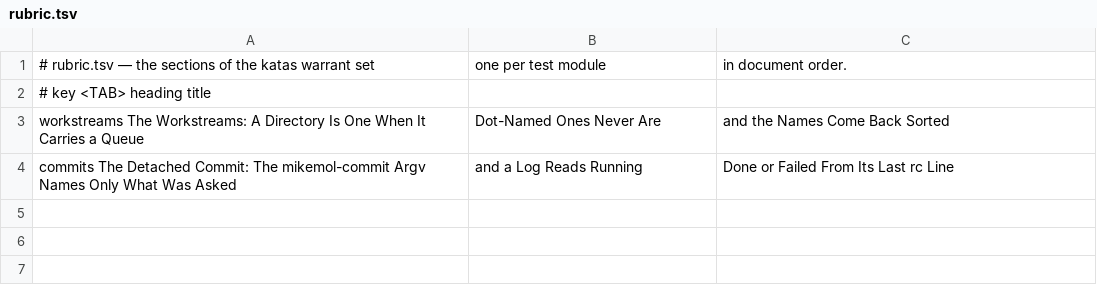
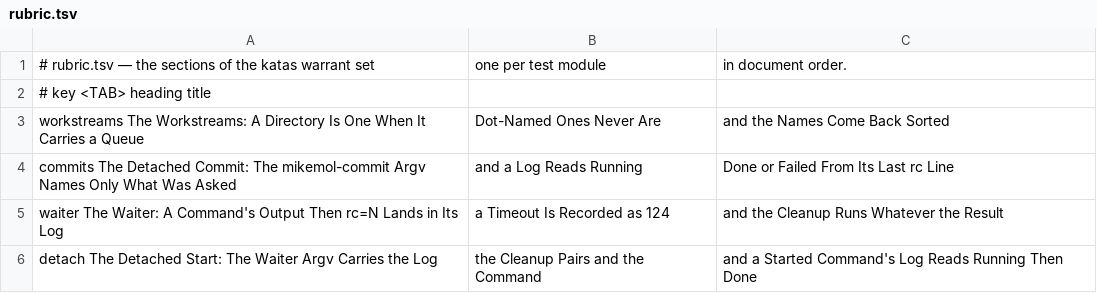
Before and after one commit to mikemol/mtools, a TSV file: katas/rubric.tsv, drawn as a sheet.

```diff
--- a/katas/rubric.tsv
+++ b/katas/rubric.tsv
@@ -4 +4,3 @@ workstreams	The Workstreams: A Directory Is One When It Carries a Queue, Dot-Nam
 commits	The Detached Commit: The mikemol-commit Argv Names Only What Was Asked, and a Log Reads Running, Done or Failed From Its Last rc Line
+waiter	The Waiter: A Command's Output Then rc=N Lands in Its Log, a Timeout Is Recorded as 124, and the Cleanup Runs Whatever the Result
+detach	The Detached Start: The Waiter Argv Carries the Log, the Cleanup Pairs and the Command, and a Started Command's Log Reads Running Then Done
```
Also changed, not shown: 12 other files.
